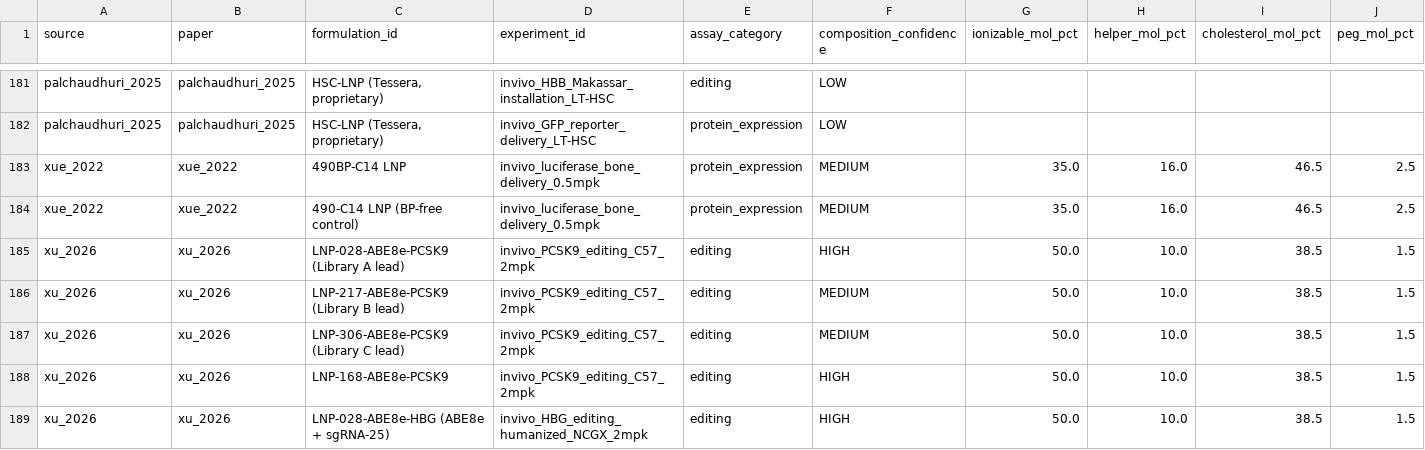
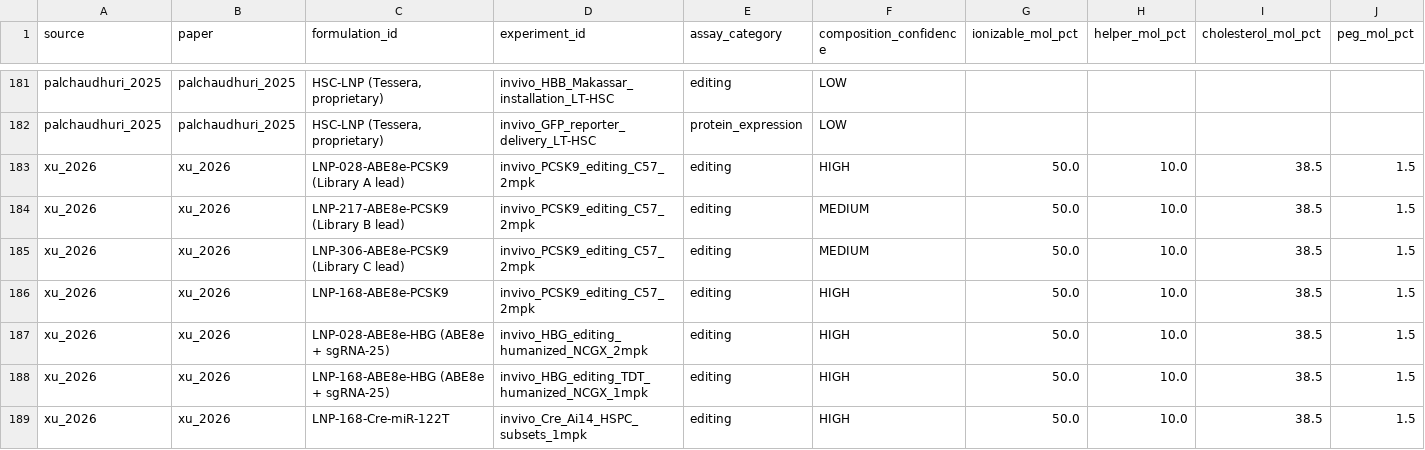
Before and after one commit to tramngo1603/lnp-hsc-atlas, a CSV file: data/features/hsc_features.csv, drawn as a sheet; only a part is shown, gaps mark what is left out; the shorter side is filled out with more unchanged rows; rows hold the shown columns only; the diff names each change by its address in the sheet, - before the commit and + after, or states it on an @@ line.

Commit message:
data: remove unsupported records and streamline docs

```diff
--- a/data/features/hsc_features.csv
+++ b/data/features/hsc_features.csv
-row 183: xue_2022 | xue_2022 | 490BP-C14 LNP | invivo_luciferase_bone_delivery_0.5mpk | protein_expression | MEDIUM | 35.0 | 16.0 | 46.5 | 2.5
-row 184: xue_2022 | xue_2022 | 490-C14 LNP (BP-free control) | invivo_luciferase_bone_delivery_0.5mpk | protein_expression | MEDIUM | 35.0 | 16.0 | 46.5 | 2.5
```
Also changed, not shown: 27 other files.
